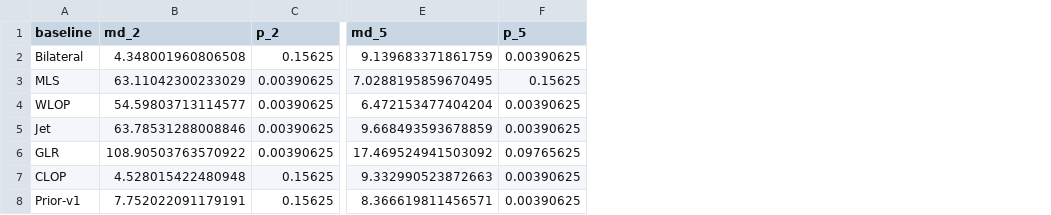
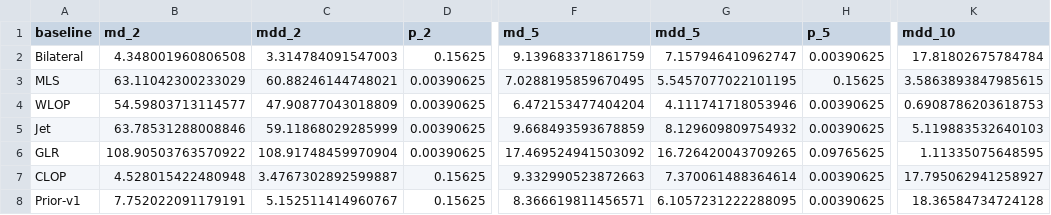
Before and after one commit to lim404/AdaWave, a CSV file: supplementary/raw_csv/scene_level_stats.csv, drawn as a sheet; only a part is shown, gaps mark what is left out; the diff names each change by its address in the sheet, - before the commit and + after, or states it on an @@ line.

Commit message:
scene-level stats: add per-level median scene differences (median-diff table format)

```diff
--- a/supplementary/raw_csv/scene_level_stats.csv
+++ b/supplementary/raw_csv/scene_level_stats.csv
+column C (mdd_2), rows 2-8: 3.314784091547003 | 60.88246144748021 | 47.90877043018809 | 59.11868029285999 | 108.91748459970904 | 3.4767302892599887 | 5.152511414960767
+column G (mdd_5), rows 2-8: 7.157946410962747 | 5.5457077022101195 | 4.111741718053946 | 8.129609809754932 | 16.726420043709265 | 7.370061488364614 | 6.1057231222288095
+column K (mdd_10), rows 2-8: 17.81802675784784 | 3.5863893847985615 | 0.6908786203618753 | 5.119883532640103 | 1.11335075648595 | 17.795062941258927 | 18.36584734724128
```
